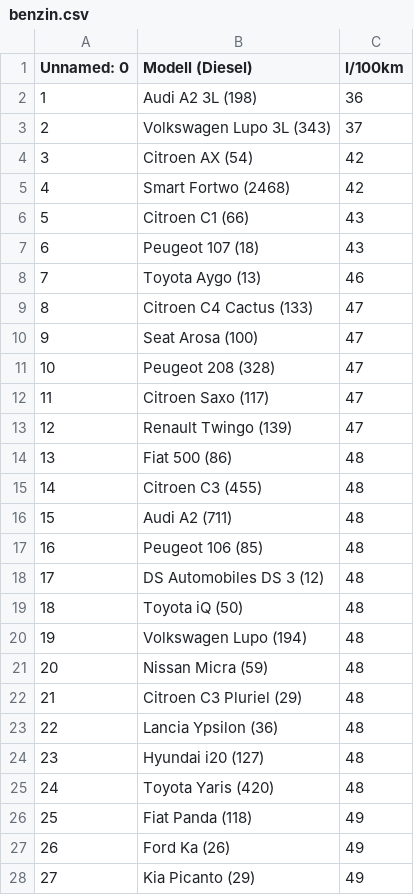
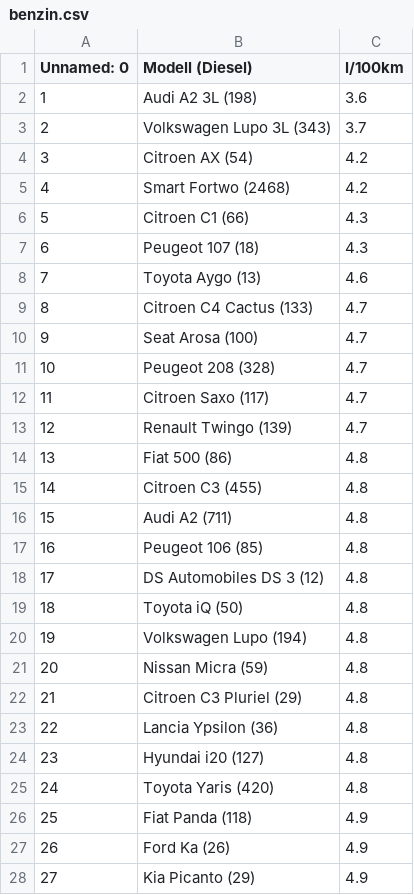
Before and after one commit to KingKefir/EVSEHH, a CSV file: data/benzin.csv, drawn as a sheet; only a part is shown; the diff covers the shown part only.

Commit message:
korrektur benzin und diesel daten

```diff
--- a/data/benzin.csv
+++ b/data/benzin.csv
@@ -1,28 +1,28 @@
 Unnamed: 0,Modell (Diesel),l/100km
-1,Audi A2 3L (198),36
-2,Volkswagen Lupo 3L (343),37
-3,Citroen AX (54),42
-4,Smart Fortwo (2468),42
-5,Citroen C1 (66),43
-6,Peugeot 107 (18),43
-7,Toyota Aygo (13),46
-8,Citroen C4 Cactus (133),47
-9,Seat Arosa (100),47
-10,Peugeot 208 (328),47
-11,Citroen Saxo (117),47
-12,Renault Twingo (139),47
-13,Fiat 500 (86),48
-14,Citroen C3 (455),48
-15,Audi A2 (711),48
-16,Peugeot 106 (85),48
-17,DS Automobiles DS 3 (12),48
-18,Toyota iQ (50),48
-19,Volkswagen Lupo (194),48
-20,Nissan Micra (59),48
-21,Citroen C3 Pluriel (29),48
-22,Lancia Ypsilon (36),48
-23,Hyundai i20 (127),48
-24,Toyota Yaris (420),48
-25,Fiat Panda (118),49
-26,Ford Ka (26),49
-27,Kia Picanto (29),49
+1,Audi A2 3L (198),3.6
+2,Volkswagen Lupo 3L (343),3.7
+3,Citroen AX (54),4.2
+4,Smart Fortwo (2468),4.2
+5,Citroen C1 (66),4.3
+6,Peugeot 107 (18),4.3
+7,Toyota Aygo (13),4.6
+8,Citroen C4 Cactus (133),4.7
+9,Seat Arosa (100),4.7
+10,Peugeot 208 (328),4.7
+11,Citroen Saxo (117),4.7
+12,Renault Twingo (139),4.7
+13,Fiat 500 (86),4.8
+14,Citroen C3 (455),4.8
+15,Audi A2 (711),4.8
+16,Peugeot 106 (85),4.8
+17,DS Automobiles DS 3 (12),4.8
+18,Toyota iQ (50),4.8
+19,Volkswagen Lupo (194),4.8
+20,Nissan Micra (59),4.8
+21,Citroen C3 Pluriel (29),4.8
+22,Lancia Ypsilon (36),4.8
+23,Hyundai i20 (127),4.8
+24,Toyota Yaris (420),4.8
+25,Fiat Panda (118),4.9
+26,Ford Ka (26),4.9
+27,Kia Picanto (29),4.9
```
Also changed, not shown: 23 edited cells elsewhere in this file, data/combined_car_fuel_data.csv, data/diesel.csv.
